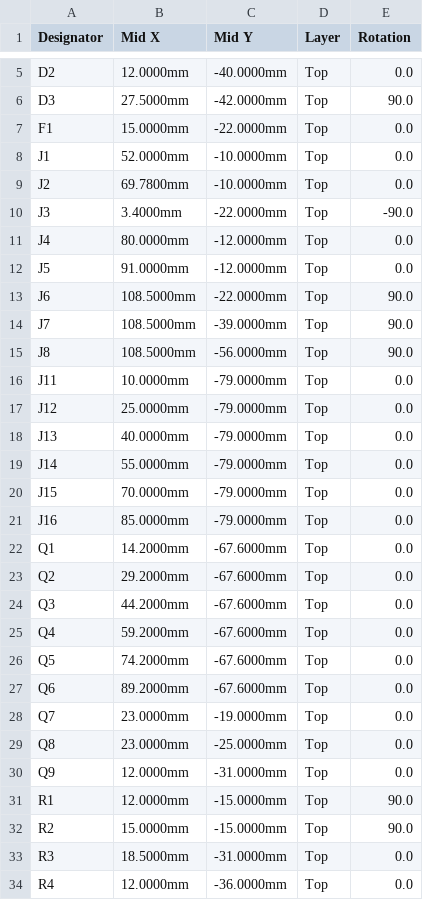
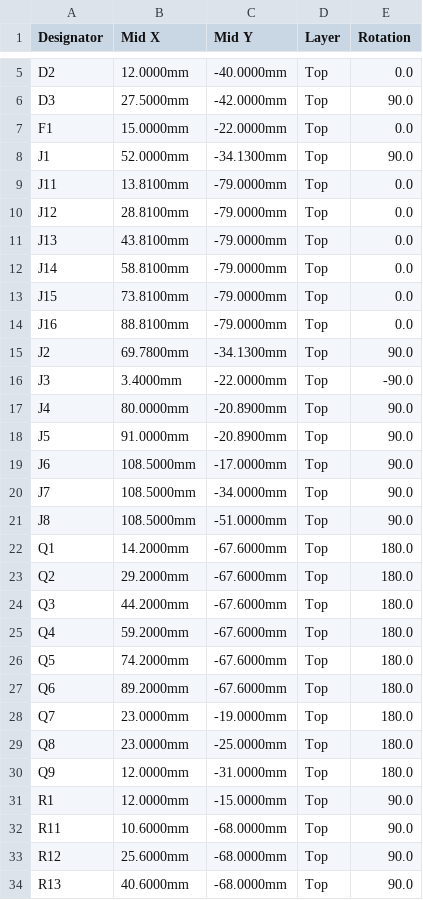
Before and after one commit to Elemirus1996/BitaxeTuner, a CSV file: hardware/lueftersteuerung-v1/fertigung/CPL_JLCPCB.csv, drawn as a sheet; only a part is shown, gaps mark what is left out; the shorter side is filled out with more unchanged rows; the diff covers the shown part only.

```diff
--- a/hardware/lueftersteuerung-v1/fertigung/CPL_JLCPCB.csv
+++ b/hardware/lueftersteuerung-v1/fertigung/CPL_JLCPCB.csv
@@ -7,28 +7,25 @@ D3,27.5000mm,-42.0000mm,Top,90.0
 F1,15.0000mm,-22.0000mm,Top,0.0
-J1,52.0000mm,-10.0000mm,Top,0.0
-J2,69.7800mm,-10.0000mm,Top,0.0
+J1,52.0000mm,-34.1300mm,Top,90.0
+J11,13.8100mm,-79.0000mm,Top,0.0
+J12,28.8100mm,-79.0000mm,Top,0.0
+J13,43.8100mm,-79.0000mm,Top,0.0
+J14,58.8100mm,-79.0000mm,Top,0.0
+J15,73.8100mm,-79.0000mm,Top,0.0
+J16,88.8100mm,-79.0000mm,Top,0.0
+J2,69.7800mm,-34.1300mm,Top,90.0
 J3,3.4000mm,-22.0000mm,Top,-90.0
-J4,80.0000mm,-12.0000mm,Top,0.0
-J5,91.0000mm,-12.0000mm,Top,0.0
-J6,108.5000mm,-22.0000mm,Top,90.0
-J7,108.5000mm,-39.0000mm,Top,90.0
-J8,108.5000mm,-56.0000mm,Top,90.0
-J11,10.0000mm,-79.0000mm,Top,0.0
-J12,25.0000mm,-79.0000mm,Top,0.0
-J13,40.0000mm,-79.0000mm,Top,0.0
-J14,55.0000mm,-79.0000mm,Top,0.0
-J15,70.0000mm,-79.0000mm,Top,0.0
-J16,85.0000mm,-79.0000mm,Top,0.0
-Q1,14.2000mm,-67.6000mm,Top,0.0
-Q2,29.2000mm,-67.6000mm,Top,0.0
-Q3,44.2000mm,-67.6000mm,Top,0.0
-Q4,59.2000mm,-67.6000mm,Top,0.0
-Q5,74.2000mm,-67.6000mm,Top,0.0
-Q6,89.2000mm,-67.6000mm,Top,0.0
-Q7,23.0000mm,-19.0000mm,Top,0.0
-Q8,23.0000mm,-25.0000mm,Top,0.0
-Q9,12.0000mm,-31.0000mm,Top,0.0
+J4,80.0000mm,-20.8900mm,Top,90.0
+J5,91.0000mm,-20.8900mm,Top,90.0
+J6,108.5000mm,-17.0000mm,Top,90.0
+J7,108.5000mm,-34.0000mm,Top,90.0
+J8,108.5000mm,-51.0000mm,Top,90.0
+Q1,14.2000mm,-67.6000mm,Top,180.0
+Q2,29.2000mm,-67.6000mm,Top,180.0
+Q3,44.2000mm,-67.6000mm,Top,180.0
+Q4,59.2000mm,-67.6000mm,Top,180.0
+Q5,74.2000mm,-67.6000mm,Top,180.0
+Q6,89.2000mm,-67.6000mm,Top,180.0
+Q7,23.0000mm,-19.0000mm,Top,180.0
+Q8,23.0000mm,-25.0000mm,Top,180.0
+Q9,12.0000mm,-31.0000mm,Top,180.0
 R1,12.0000mm,-15.0000mm,Top,90.0
-R2,15.0000mm,-15.0000mm,Top,90.0
-R3,18.5000mm,-31.0000mm,Top,0.0
-R4,12.0000mm,-36.0000mm,Top,0.0
```
Also changed, not shown: 2 moved rows elsewhere in this file, 2 other files.
